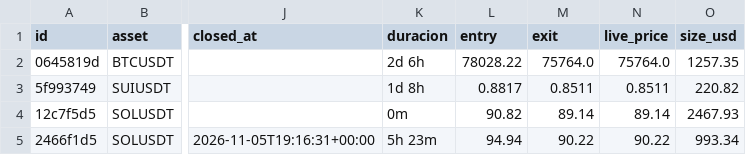
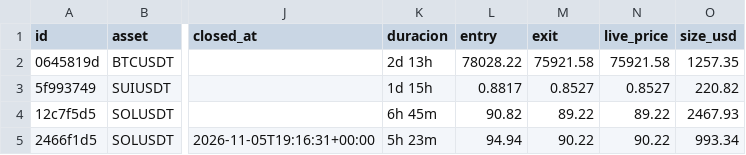
Before and after one commit to juanpabloruizru-boop/quant-arena, a CSV file: ledger/audit_futures.csv, drawn as a sheet; only a part is shown, gaps mark what is left out; the diff names each change by its address in the sheet, - before the commit and + after, or states it on an @@ line.

```diff
--- a/ledger/audit_futures.csv
+++ b/ledger/audit_futures.csv
-K2 (duracion): 2d 6h
+K2 (duracion): 2d 13h
-M2 (exit): 75764.0
+M2 (exit): 75921.58
-N2 (live_price): 75764.0
+N2 (live_price): 75921.58
-K3 (duracion): 1d 8h
+K3 (duracion): 1d 15h
-M3 (exit): 0.8511
+M3 (exit): 0.8527
-N3 (live_price): 0.8511
+N3 (live_price): 0.8527
-K4 (duracion): 0m
+K4 (duracion): 6h 45m
-M4 (exit): 89.14
+M4 (exit): 89.22
-N4 (live_price): 89.14
+N4 (live_price): 89.22
```
Also changed, not shown: ledger/audit_spot.csv, ledger/trades_statistical_log.csv, 3 other files.
